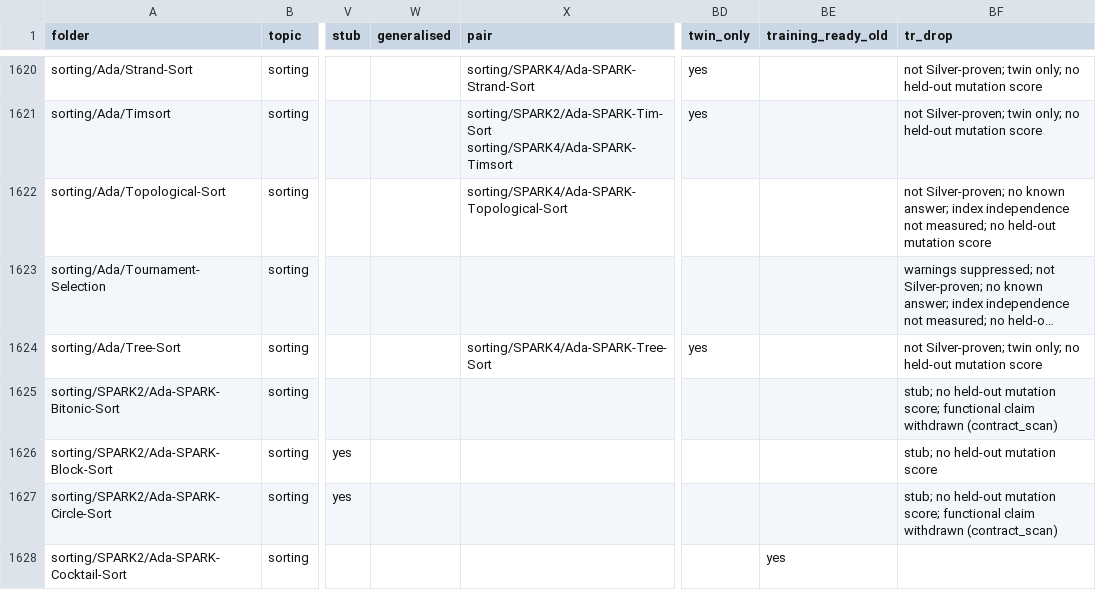
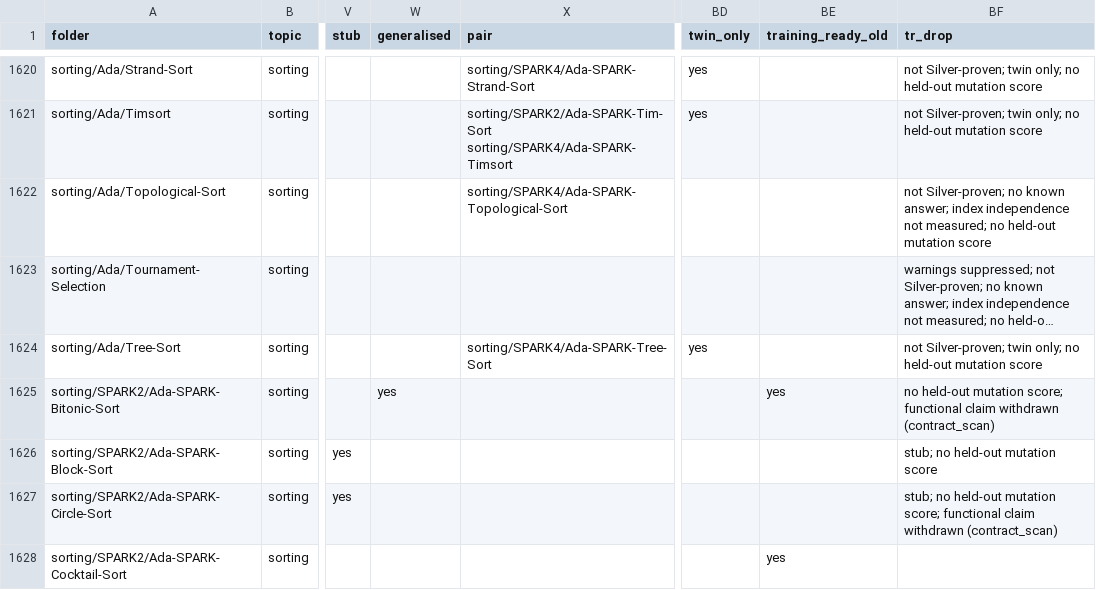
Before and after one commit to RobertBoettcherSF/Ada-Algorithms, a CSV file: PROOFS.csv, drawn as a sheet; only a part is shown, gaps mark what is left out; long unchanged cells end in …; the diff covers the shown part only; the diff names each change by its address in the sheet, - before the commit and + after, or states it on an @@ line.

Commit message:
Regenerate proof index after code-fix batch 4 (agent-CF): Silver non-trivial 514 -> 517, implementation candidates (stubs) 137 -> 134, training-ready under the previous rule 274 -> 276; training-ready under rule v1 unchanged at 84 (recount_strict 84 = 84; no re-scoring). Rows refreshed for Corporate-Flight-Bookings, Super-Ugly-Number, Word-Break-II, Restore-IP-Addresses, Convert-Sorted-Array-To-BST, Topological-Sort-Lite, Bitonic-Sort, Odd-Even-Merge-Sort. Self-test 27/27, check-paths ok (0 box paths; placeholder lines 142 open, 18 closed, 0 problems)

```diff
--- a/PROOFS.csv
+++ b/PROOFS.csv
-W1625 (generalised): (empty)
+W1625 (generalised): yes
-BE1625 (training_ready_old): (empty)
+BE1625 (training_ready_old): yes
-BF1625 (tr_drop): stub; no held-out…
+BF1625 (tr_drop): no held-out…
```
Also changed, not shown: 19 edited cells elsewhere in this file, 3 other files.
